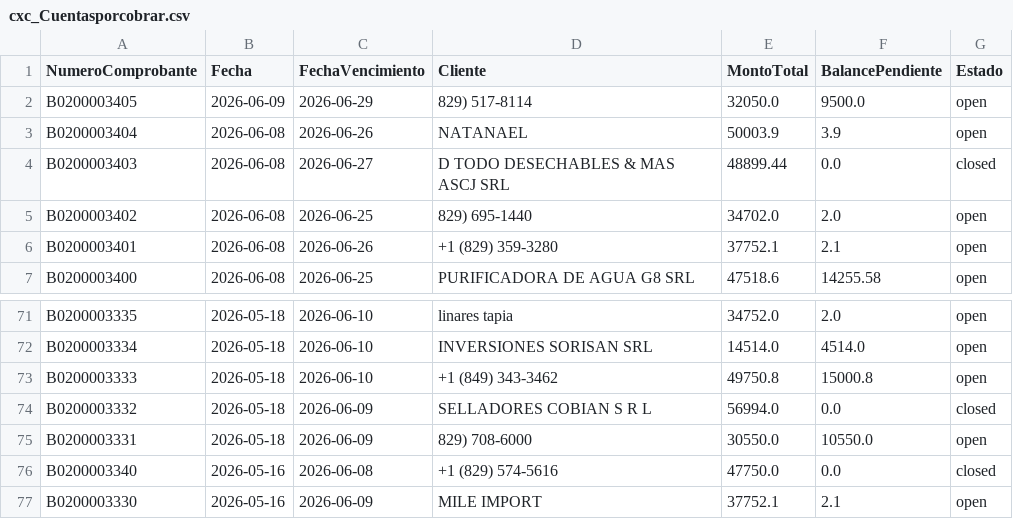
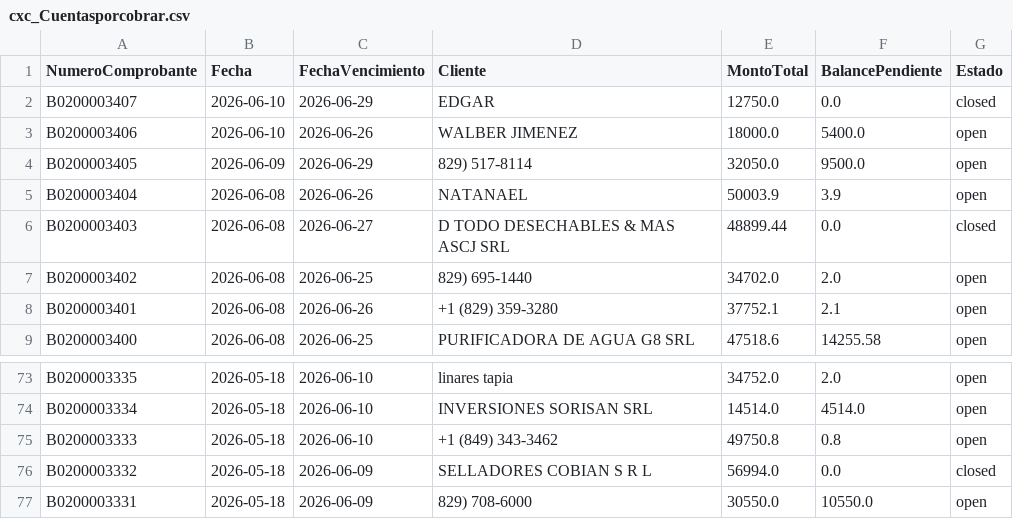
Before and after one commit to Osiris-14/reporte-cxc-alegra, a CSV file: cxc_Cuentasporcobrar.csv, drawn as a sheet; only a part is shown, gaps mark what is left out; the shorter side is filled out with more unchanged rows.

```diff
--- a/cxc_Cuentasporcobrar.csv
+++ b/cxc_Cuentasporcobrar.csv
@@ -1,2 +1,4 @@
 NumeroComprobante,Fecha,FechaVencimiento,Cliente,MontoTotal,BalancePendiente,Estado
+B0200003407,2026-06-10,2026-06-29,EDGAR,12750.0,0.0,closed
+B0200003406,2026-06-10,2026-06-26,WALBER JIMENEZ,18000.0,5400.0,open
 B0200003405,2026-06-09,2026-06-29,829) 517-8114,32050.0,9500.0,open
@@ -72,3 +74,3 @@ B0200003335,2026-05-18,2026-06-10,linares tapia,34752.0,2.0,open
 B0200003334,2026-05-18,2026-06-10,INVERSIONES SORISAN SRL,14514.0,4514.0,open
-B0200003333,2026-05-18,2026-06-10,+1 (849) 343-3462,49750.8,15000.8,open
+B0200003333,2026-05-18,2026-06-10,+1 (849) 343-3462,49750.8,0.8,open
 B0200003332,2026-05-18,2026-06-09,SELLADORES COBIAN S R L,56994.0,0.0,closed
```
